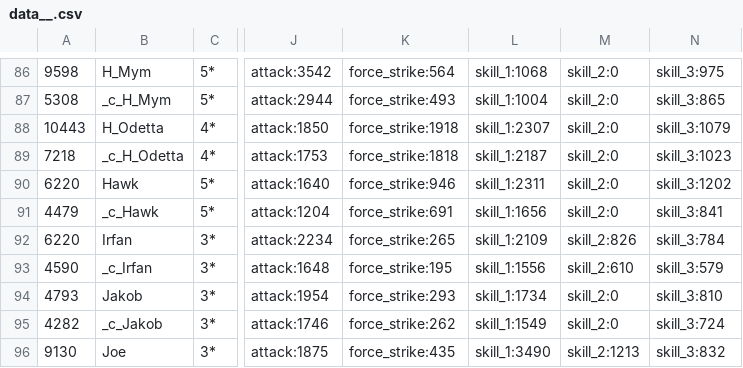
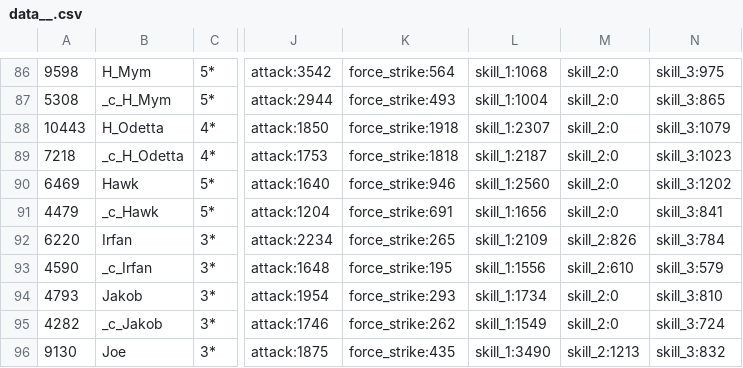
Before and after one commit to driftingraft/mushymato.github.io, a CSV file: dl-sim/120/data__.csv, drawn as a sheet; only a part is shown, gaps mark what is left out; the diff names each change by its address in the sheet, - before the commit and + after, or states it on an @@ line.

```diff
--- a/dl-sim/120/data__.csv
+++ b/dl-sim/120/data__.csv
-A90: 6220
+A90: 6469
-L90: skill_1:2311
+L90: skill_1:2560
```
Also changed, not shown: dl-sim/120/data_b.csv, dl-sim/120/data_d.csv, 46 other files.
